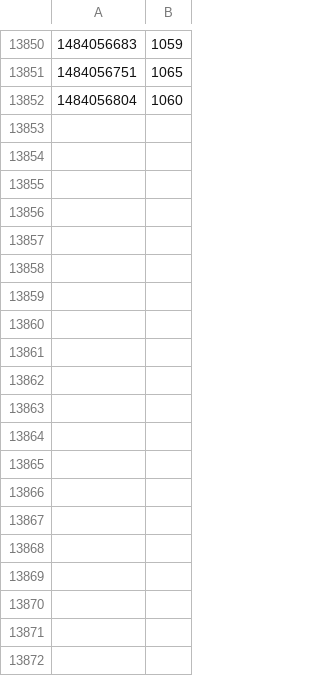
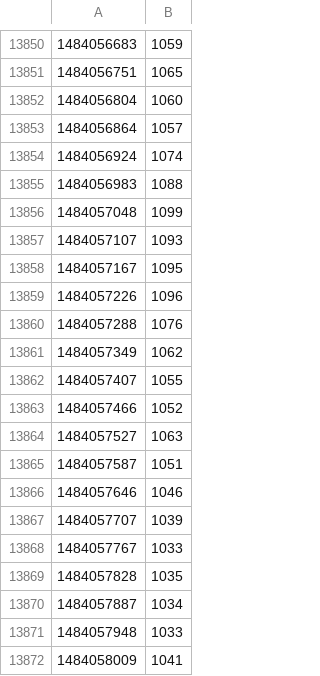
Before and after one commit to rbtvstats/rbtvdata, a CSV file: live/2017-01.csv, drawn as a sheet; only a part is shown, gaps mark what is left out; the diff covers the shown part only.

Commit message:
update live data

```diff
--- a/live/2017-01.csv
+++ b/live/2017-01.csv
@@ -13852 +13852,21 @@
 1484056804,1060
+1484056864,1057
+1484056924,1074
+1484056983,1088
+1484057048,1099
+1484057107,1093
+1484057167,1095
+1484057226,1096
+1484057288,1076
+1484057349,1062
+1484057407,1055
+1484057466,1052
+1484057527,1063
+1484057587,1051
+1484057646,1046
+1484057707,1039
+1484057767,1033
+1484057828,1035
+1484057887,1034
+1484057948,1033
+1484058009,1041
```
Also changed, not shown: 40 added rows elsewhere in this file, 1 other file.
